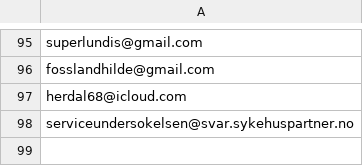
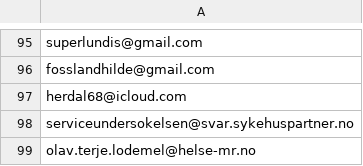
Before and after one commit to areeriks1/Test, a CSV file: unntak.csv, drawn as a sheet; only a part is shown, gaps mark what is left out; the diff names each change by its address in the sheet, - before the commit and + after, or states it on an @@ line.

Commit message:
Update unntak.csv

```diff
--- a/unntak.csv
+++ b/unntak.csv
+row 99: olav.terje.lodemel@helse-mr.no
```
